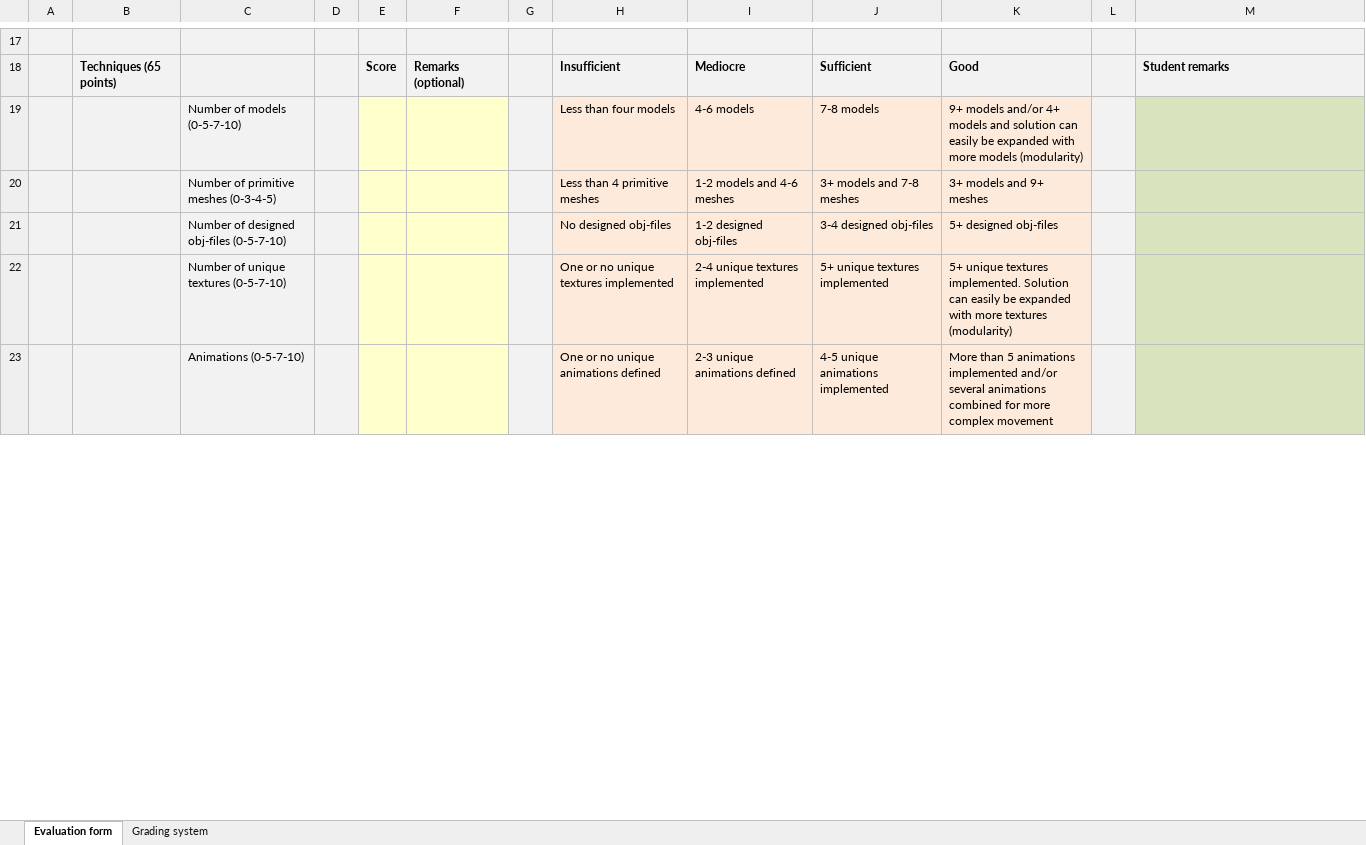
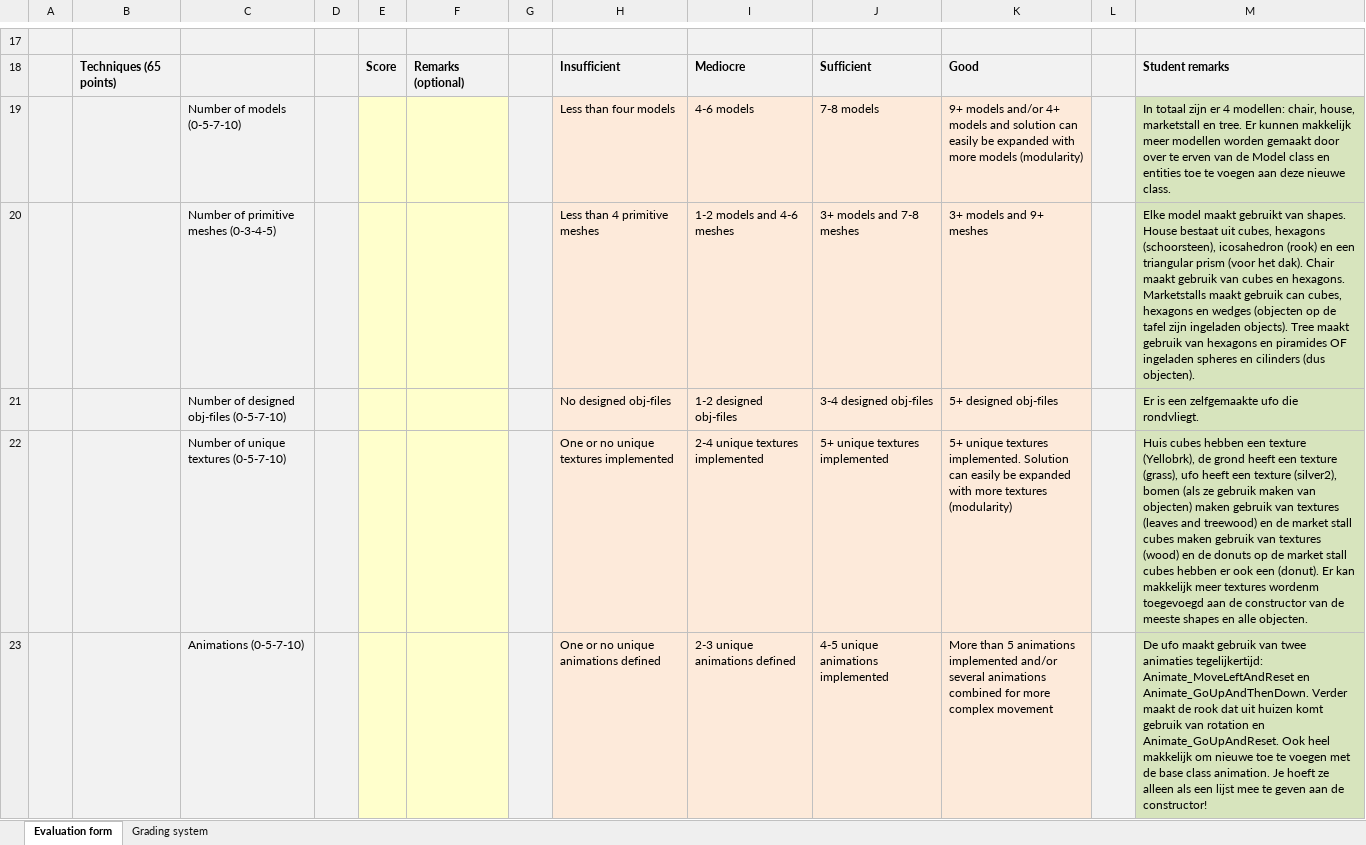
Before and after one commit to DannyVanIets/jaar3-computer-graphics, an Excel workbook: Lectures final assignment/Final Assigment/CG - Final Assignment - Evaluation Form.xlsx, sheet Evaluation form, drawn as a sheet; only a part is shown, gaps mark what is left out; values as stored, in another font and other column widths than the file's, no borders; the diff covers the shown part only; the diff names each change by its address in the sheet, - before the commit and + after, or states it on an @@ line.

```diff
--- a/Lectures final assignment/Final Assigment/CG - Final Assignment - Evaluation Form.xlsx (sheet Evaluation form)
+++ b/Lectures final assignment/Final Assigment/CG - Final Assignment - Evaluation Form.xlsx (sheet Evaluation form)
-M19: (empty)
+M19: In totaal zijn er 4 modellen: chair, house, marketstall en tree. Er kunnen makkelijk meer modellen worden gemaakt door over te erven van de Model class en entities toe te voegen aan deze nieuwe class.
-M20: (empty)
+M20: Elke model maakt gebruikt van shapes. House bestaat uit cubes, hexagons (schoorsteen), icosahedron (rook) en een triangular prism (voor het dak). Chair maakt gebruik van cubes en hexagons. Marketstalls maakt gebruik can cubes, hexagons en wedges (objecten op de tafel zijn ingeladen objects). Tree maakt gebruik van hexagons en piramides OF ingeladen spheres en cilinders (dus objecten).
-M21: (empty)
+M21: Er is een zelfgemaakte ufo die rondvliegt.
-M22: (empty)
+M22: Huis cubes hebben een texture (Yellobrk), de grond heeft een texture (grass), ufo heeft een texture (silver2), bomen (als ze gebruik maken van objecten) maken gebruik van textures (leaves and treewood) en de market stall cubes maken gebruik van textures (wood) en de donuts op de market stall cubes hebben er ook een (donut). Er kan makkelijk meer textures wordenm toegevoegd aan de constructor van de meeste shapes en alle objecten.
-M23: (empty)
+M23: De ufo maakt gebruik van twee animaties tegelijkertijd: Animate_MoveLeftAndReset en Animate_GoUpAndThenDown. Verder maakt de rook dat uit huizen komt gebruik van rotation en Animate_GoUpAndReset. Ook heel makkelijk om nieuwe toe te voegen met de base class animation. Je hoeft ze alleen als een lijst mee te geven aan de constructor!
```
Also changed, not shown: 7 edited cells elsewhere in this sheet, 1 other file.
